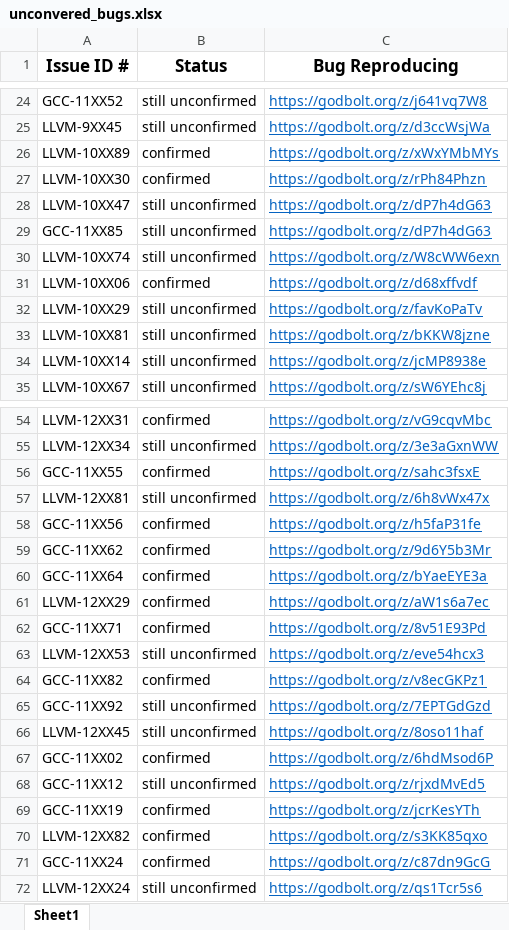
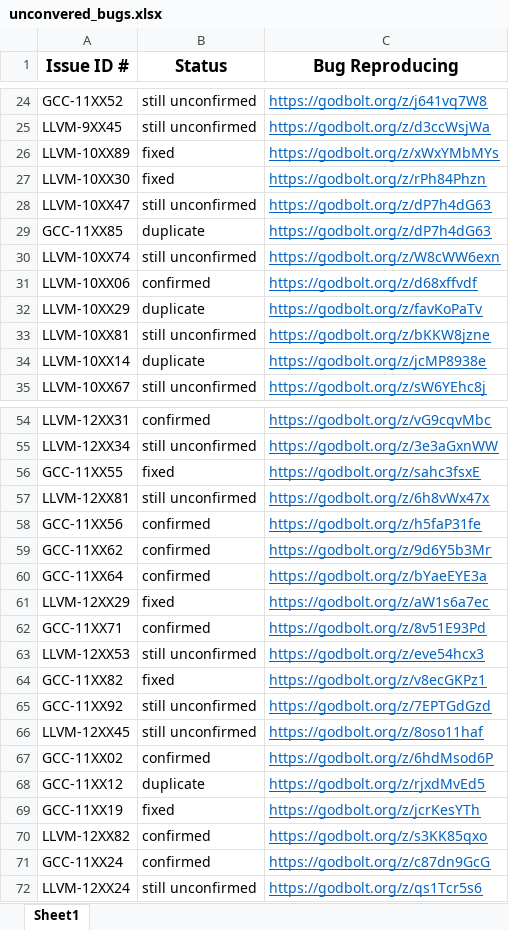
Before and after one commit to TyMutOOPSLA25/TyMut-OOPSLA25-Artifacts, an Excel workbook: uncovered_bugs/unconvered_bugs.xlsx, sheet Sheet1, drawn as a sheet; only a part is shown, gaps mark what is left out; values as stored, in another font and other column widths than the file's, no borders; charts and pictures not drawn; the diff covers the shown part only; the diff names each change by its address in the sheet, - before the commit and + after, or states it on an @@ line.

Commit message:
update bug status

```diff
--- a/uncovered_bugs/unconvered_bugs.xlsx (sheet Sheet1)
+++ b/uncovered_bugs/unconvered_bugs.xlsx (sheet Sheet1)
-B26:B27 (Status): confirmed
+B26:B27 (Status): fixed
-B29 (Status): still unconfirmed
+B29 (Status): duplicate
-B32 (Status): still unconfirmed
+B32 (Status): duplicate
-B34 (Status): still unconfirmed
+B34 (Status): duplicate
-B56 (Status): confirmed
+B56 (Status): fixed
-B61 (Status): confirmed
+B61 (Status): fixed
-B64 (Status): confirmed
+B64 (Status): fixed
-B68 (Status): still unconfirmed
+B68 (Status): duplicate
-B69 (Status): confirmed
+B69 (Status): fixed
```
Also changed, not shown: 12 edited cells elsewhere in this sheet.
